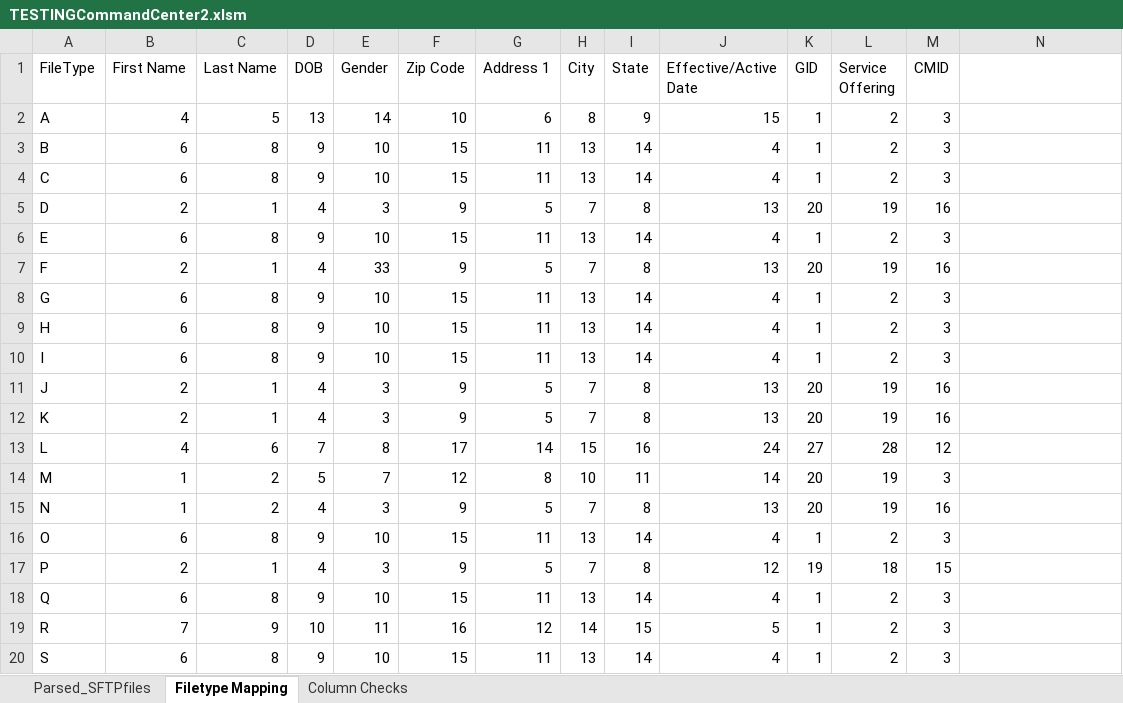
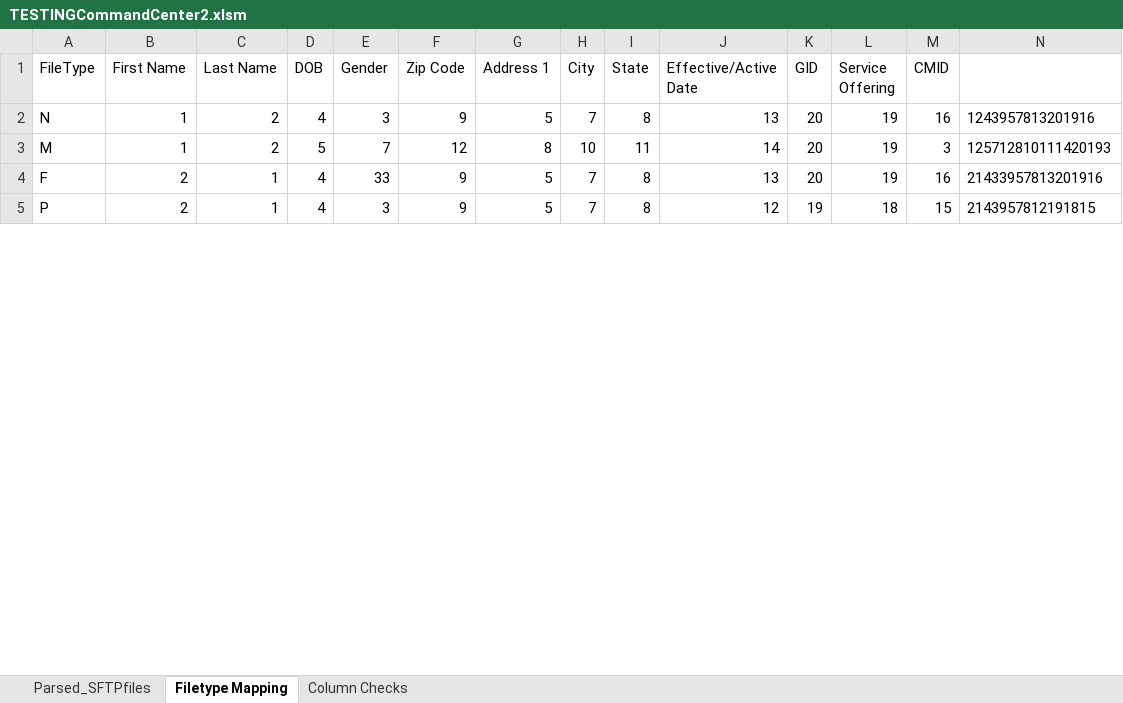
Before and after one commit to mslaughter1989/Excel-Validator, an Excel workbook: TESTINGCommandCenter2.xlsm, sheet Filetype Mapping, drawn as a sheet; only a part is shown; values as stored, in another font and other column widths than the file's, no borders; conditional formats not drawn; removed rows and columns are numbered as before the commit, all else as after; the diff covers the shown part only; the diff names each change by its address in the sheet, - before the commit and + after, or states it on an @@ line.

```diff
--- a/TESTINGCommandCenter2.xlsm (sheet Filetype Mapping)
+++ b/TESTINGCommandCenter2.xlsm (sheet Filetype Mapping)
-row 2: A | 4 | 5 | 13 | 14 | 10 | 6 | 8 | 9 | 15 | 1 | 2 | 3
-row 3: B | 6 | 8 | 9 | 10 | 15 | 11 | 13 | 14 | 4 | 1 | 2 | 3
-row 4: C | 6 | 8 | 9 | 10 | 15 | 11 | 13 | 14 | 4 | 1 | 2 | 3
-A2 (FileType): D
+A2 (FileType): N
-B2 (First Name): 2
+B2 (First Name): 1
-C2 (Last Name): 1
+C2 (Last Name): 2
-N2: (empty)
+N2: 1243957813201916
-row 6: E | 6 | 8 | 9 | 10 | 15 | 11 | 13 | 14 | 4 | 1 | 2 | 3
-row 7: F | 2 | 1 | 4 | 33 | 9 | 5 | 7 | 8 | 13 | 20 | 19 | 16
-row 8: G | 6 | 8 | 9 | 10 | 15 | 11 | 13 | 14 | 4 | 1 | 2 | 3
-row 9: H | 6 | 8 | 9 | 10 | 15 | 11 | 13 | 14 | 4 | 1 | 2 | 3
-row 10: I | 6 | 8 | 9 | 10 | 15 | 11 | 13 | 14 | 4 | 1 | 2 | 3
-row 11: J | 2 | 1 | 4 | 3 | 9 | 5 | 7 | 8 | 13 | 20 | 19 | 16
-row 12: K | 2 | 1 | 4 | 3 | 9 | 5 | 7 | 8 | 13 | 20 | 19 | 16
-row 13: L | 4 | 6 | 7 | 8 | 17 | 14 | 15 | 16 | 24 | 27 | 28 | 12
-N3: (empty)
+N3: 125712810111420193
-A4 (FileType): N
+A4 (FileType): F
-B4 (First Name): 1
+B4 (First Name): 2
-C4 (Last Name): 2
+C4 (Last Name): 1
-E4 (Gender): 3
+E4 (Gender): 33
-N4: (empty)
+N4: 21433957813201916
-row 16: O | 6 | 8 | 9 | 10 | 15 | 11 | 13 | 14 | 4 | 1 | 2 | 3
-N5: (empty)
+N5: 2143957812191815
-row 18: Q | 6 | 8 | 9 | 10 | 15 | 11 | 13 | 14 | 4 | 1 | 2 | 3
-row 19: R | 7 | 9 | 10 | 11 | 16 | 12 | 14 | 15 | 5 | 1 | 2 | 3
-row 20: S | 6 | 8 | 9 | 10 | 15 | 11 | 13 | 14 | 4 | 1 | 2 | 3
```
Also changed, not shown: 3 added rows, 3 removed rows, 4 edited cells and cell formats elsewhere in this sheet, sheet Parsed_SFTPfiles, sheet Column Checks, 3 other files.
